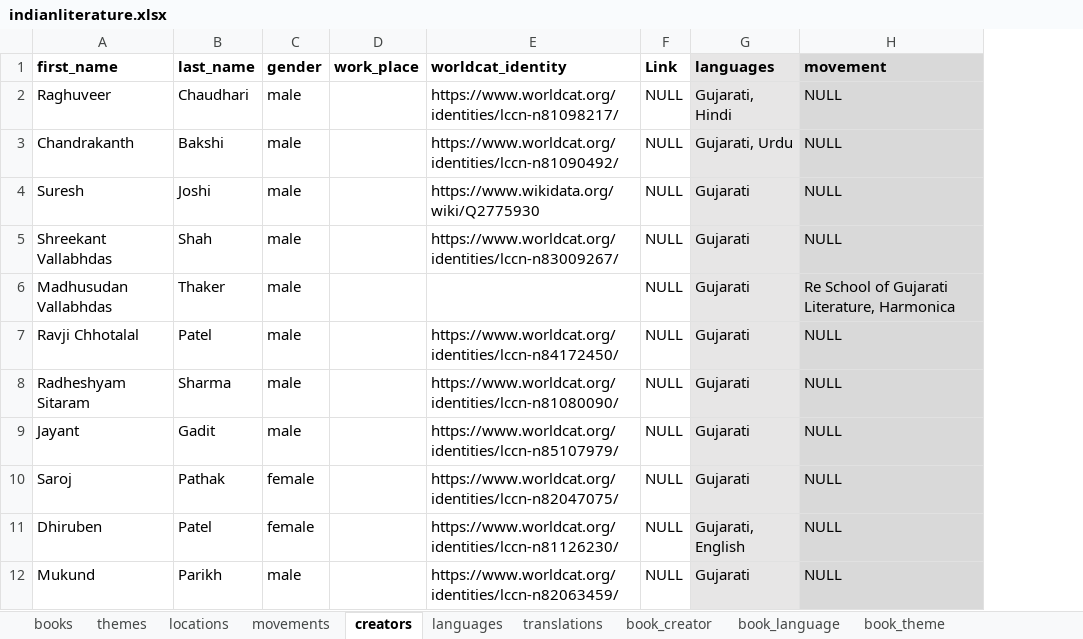
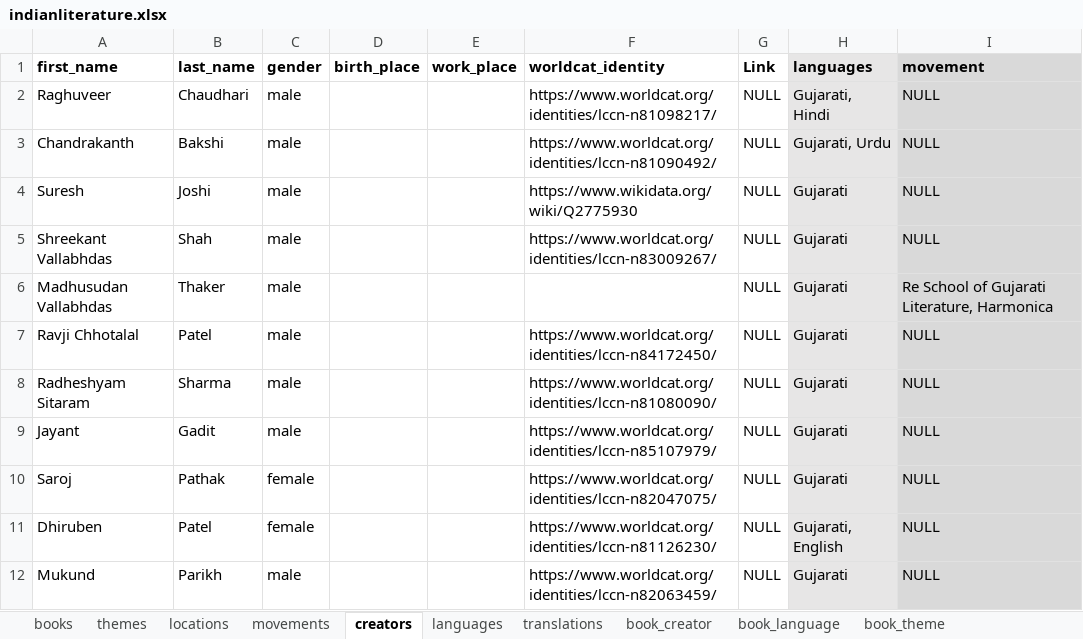
Before and after one commit to PrakrutiM/indian-literature-database, an Excel workbook: indianliterature.xlsx, sheet creators, drawn as a sheet; only a part is shown; values as stored, in another font and other column widths than the file's, no borders; the diff names each change by its address in the sheet, - before the commit and + after, or states it on an @@ line.

```diff
--- a/indianliterature.xlsx (sheet creators)
+++ b/indianliterature.xlsx (sheet creators)
+column D (birth_place), empty
```
Also changed, not shown: sheet translations, sheet publishers, sheet books, 5 other files.
